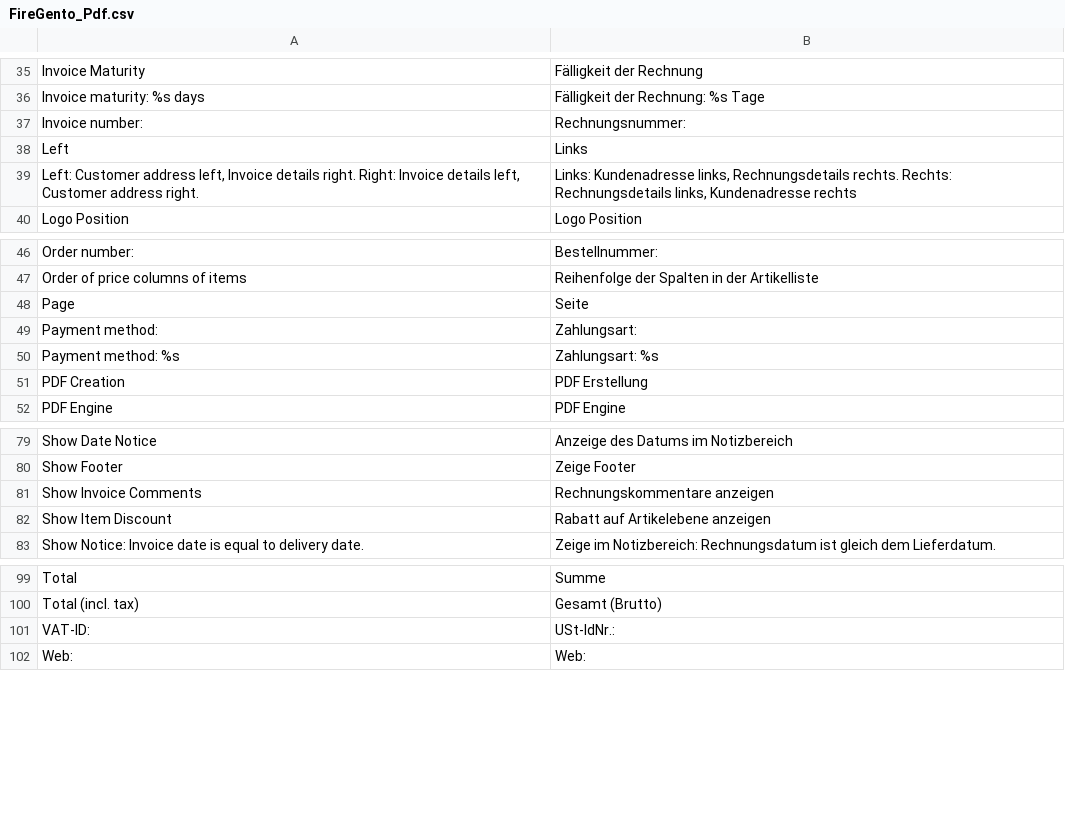
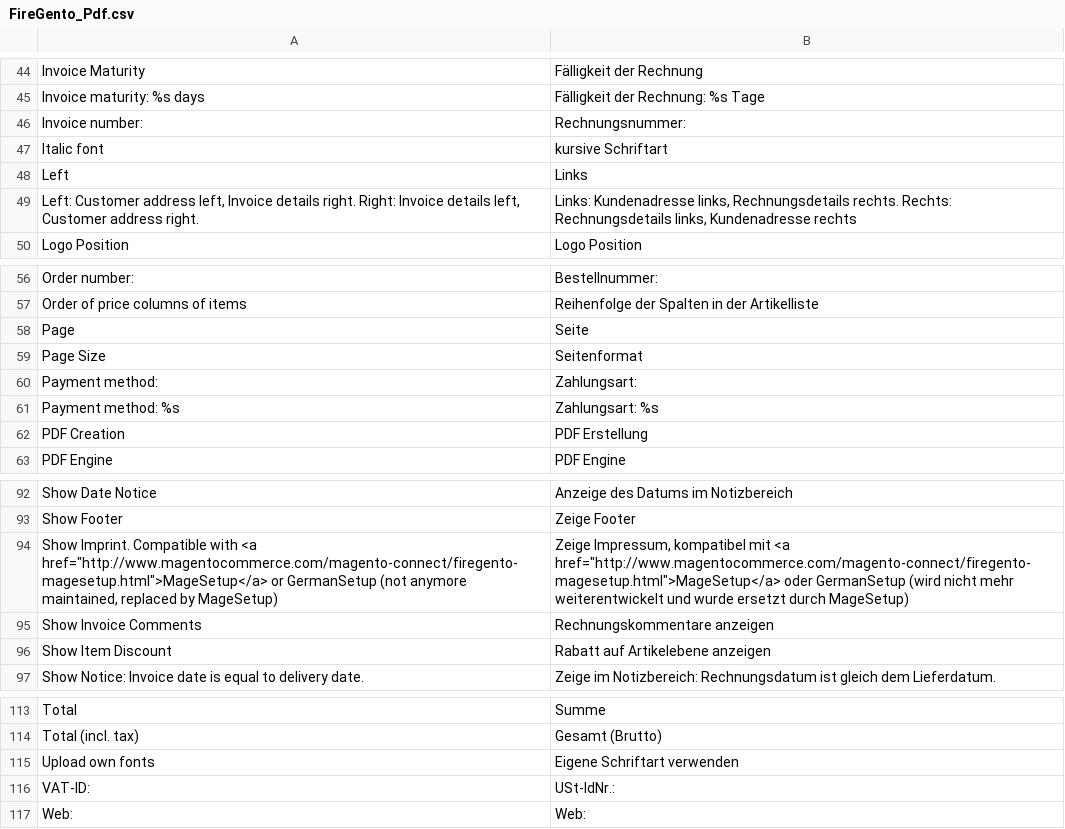
Before and after one commit to firegento/firegento-pdf, a CSV file: src/app/locale/de_DE/FireGento_Pdf.csv, drawn as a sheet; only a part is shown, gaps mark what is left out; the diff covers the shown part only; the diff names each change by its address in the sheet, - before the commit and + after, or states it on an @@ line.

```diff
--- a/src/app/locale/de_DE/FireGento_Pdf.csv
+++ b/src/app/locale/de_DE/FireGento_Pdf.csv
+row 47: Italic font | kursive Schriftart
+row 59: Page Size | Seitenformat
+row 94: Show Imprint. Compatible with <a href="http://www.magentocommerce.com/magento-connect/firegento-magesetup.html">MageSetup</a> or GermanSetup (not anymore maintained, replaced by MageSetup) | Zeige Impressum, kompatibel mit <a href="http://www.magentocommerce.com/magento-connect/firegento-magesetup.html">MageSetup</a> oder GermanSetup (wird nicht mehr weiterentwickelt und wurde ersetzt durch MageSetup)
+row 115: Upload own fonts | Eigene Schriftart verwenden
```
Also changed, not shown: 12 added rows and 1 removed row elsewhere in this file.
